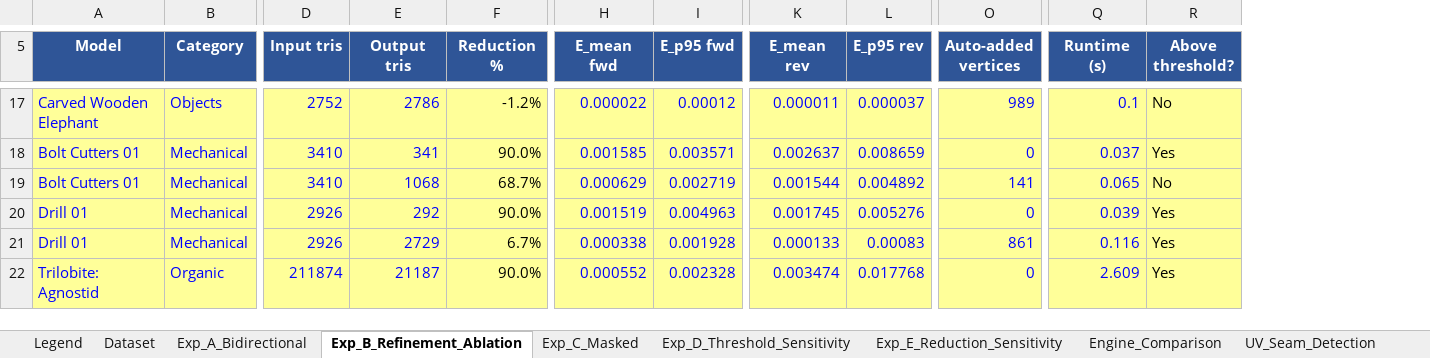
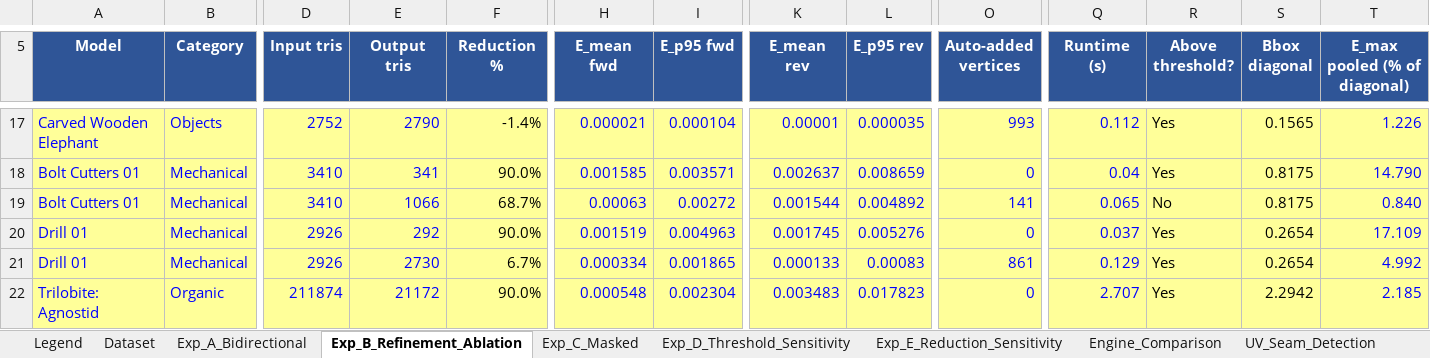
Before and after one commit to initUJI/adaptive-remesher, an Excel workbook: evaluation/evaluation_tracker.xlsx, sheet Exp_B_Refinement_Ablation, drawn as a sheet; only a part is shown, gaps mark what is left out; values as stored, in another font and other column widths than the file's, no borders; the diff covers the shown part only; the diff names each change by its address in the sheet, - before the commit and + after, or states it on an @@ line.

Commit message:
Bump Python to 3.14 and switch default decimator
Update CI and release workflows to use Python 3.14 and adjust docs/comments (README, requirements.txt). Rename default pipeline from "QEM" to "DecimatePro" (evaluation/experiment_runtime.py, runtime files) and update measured evaluation data (CSV/JSON files and evaluation_tracker.xlsx) to reflect new decimator and benchmark results.

```diff
--- a/evaluation/evaluation_tracker.xlsx (sheet Exp_B_Refinement_Ablation)
+++ b/evaluation/evaluation_tracker.xlsx (sheet Exp_B_Refinement_Ablation)
+column S (Bbox diagonal), rows 17-22: 0.1565 | 0.8175 | 0.8175 | 0.2654 | 0.2654 | 2.2942
+column T (E_max pooled (% of diagonal)), rows 17-22: 1.226 | 14.790 | 0.840 | 17.109 | 4.992 | 2.185
-E17 (Output tris): 2786
+E17 (Output tris): 2790
-F17 (Reduction %): -1.2%
+F17 (Reduction %): -1.4%
-H17 (E_mean fwd): 0.000022
+H17 (E_mean fwd): 0.000021
-I17 (E_p95 fwd): 0.00012
+I17 (E_p95 fwd): 0.000104
-K17 (E_mean rev): 0.000011
+K17 (E_mean rev): 0.00001
-L17 (E_p95 rev): 0.000037
+L17 (E_p95 rev): 0.000035
-O17 (Auto-added vertices): 989
+O17 (Auto-added vertices): 993
-Q17 (Runtime (s)): 0.1
+Q17 (Runtime (s)): 0.112
-R17 (Above threshold?): No
+R17 (Above threshold?): Yes
-Q18 (Runtime (s)): 0.037
+Q18 (Runtime (s)): 0.04
-E19 (Output tris): 1068
+E19 (Output tris): 1066
-H19 (E_mean fwd): 0.000629
+H19 (E_mean fwd): 0.00063
-I19 (E_p95 fwd): 0.002719
+I19 (E_p95 fwd): 0.00272
-Q20 (Runtime (s)): 0.039
+Q20 (Runtime (s)): 0.037
-E21 (Output tris): 2729
+E21 (Output tris): 2730
-H21 (E_mean fwd): 0.000338
+H21 (E_mean fwd): 0.000334
-I21 (E_p95 fwd): 0.001928
+I21 (E_p95 fwd): 0.001865
-Q21 (Runtime (s)): 0.116
+Q21 (Runtime (s)): 0.129
-E22 (Output tris): 21187
+E22 (Output tris): 21172
-H22 (E_mean fwd): 0.000552
+H22 (E_mean fwd): 0.000548
-I22 (E_p95 fwd): 0.002328
+I22 (E_p95 fwd): 0.002304
-K22 (E_mean rev): 0.003474
+K22 (E_mean rev): 0.003483
-L22 (E_p95 rev): 0.017768
+L22 (E_p95 rev): 0.017823
-Q22 (Runtime (s)): 2.609
+Q22 (Runtime (s)): 2.707
```
Also changed, not shown: 134 edited cells elsewhere in this sheet, sheet Exp_D_Threshold_Sensitivity, sheet Runtime, sheet Exp_E_Reduction_Sensitivity, formulas that keep their value, 13 other files.
